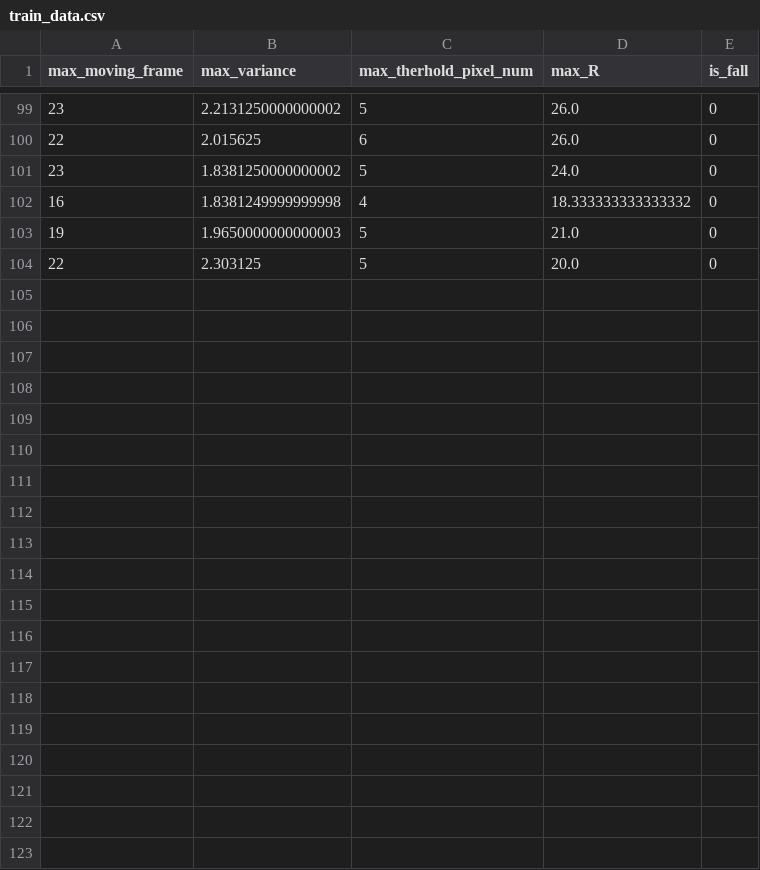
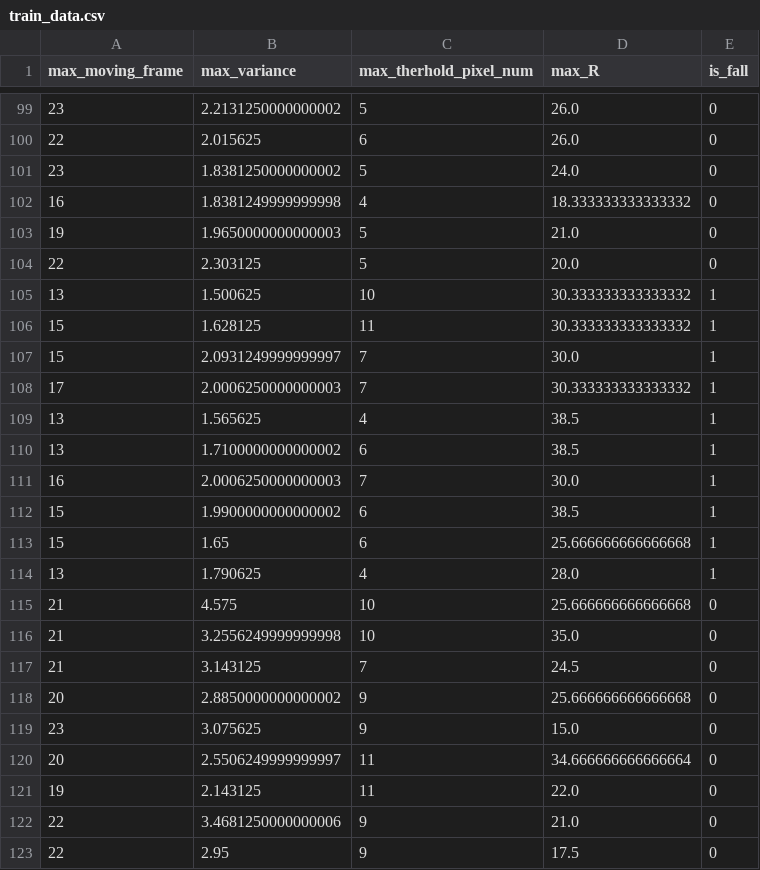
Before and after one commit to grid-eye/Fall-Detection, a CSV file: examples/train_data.csv, drawn as a sheet; only a part is shown, gaps mark what is left out; the diff covers the shown part only; the diff names each change by its address in the sheet, - before the commit and + after, or states it on an @@ line.

```diff
--- a/examples/train_data.csv
+++ b/examples/train_data.csv
+row 105: 13 | 1.500625 | 10 | 30.333333333333332 | 1
+row 106: 15 | 1.628125 | 11 | 30.333333333333332 | 1
+row 107: 15 | 2.0931249999999997 | 7 | 30.0 | 1
+row 108: 17 | 2.0006250000000003 | 7 | 30.333333333333332 | 1
+row 109: 13 | 1.565625 | 4 | 38.5 | 1
+row 110: 13 | 1.7100000000000002 | 6 | 38.5 | 1
+row 111: 16 | 2.0006250000000003 | 7 | 30.0 | 1
+row 112: 15 | 1.9900000000000002 | 6 | 38.5 | 1
+row 113: 15 | 1.65 | 6 | 25.666666666666668 | 1
+row 114: 13 | 1.790625 | 4 | 28.0 | 1
+row 115: 21 | 4.575 | 10 | 25.666666666666668 | 0
+row 116: 21 | 3.2556249999999998 | 10 | 35.0 | 0
+row 117: 21 | 3.143125 | 7 | 24.5 | 0
+row 118: 20 | 2.8850000000000002 | 9 | 25.666666666666668 | 0
+row 119: 23 | 3.075625 | 9 | 15.0 | 0
+row 120: 20 | 2.5506249999999997 | 11 | 34.666666666666664 | 0
+row 121: 19 | 2.143125 | 11 | 22.0 | 0
+row 122: 22 | 3.4681250000000006 | 9 | 21.0 | 0
+row 123: 22 | 2.95 | 9 | 17.5 | 0
```
Also changed, not shown: 11 added rows elsewhere in this file, 12 other files.
